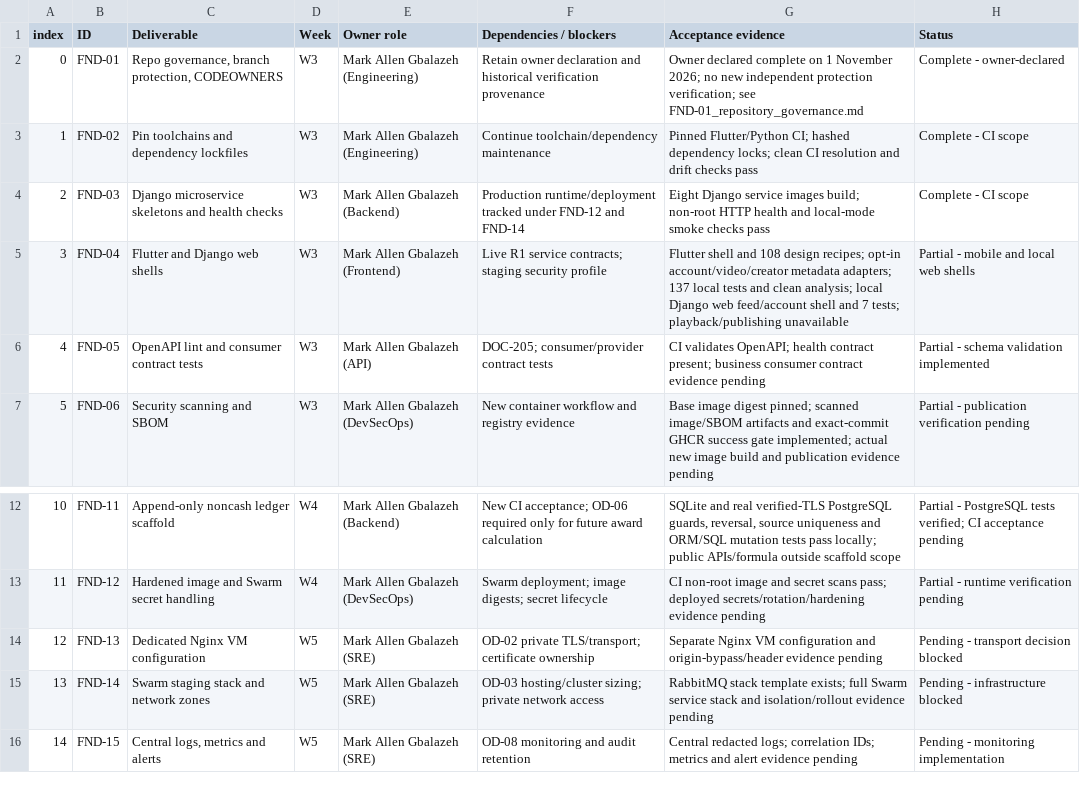
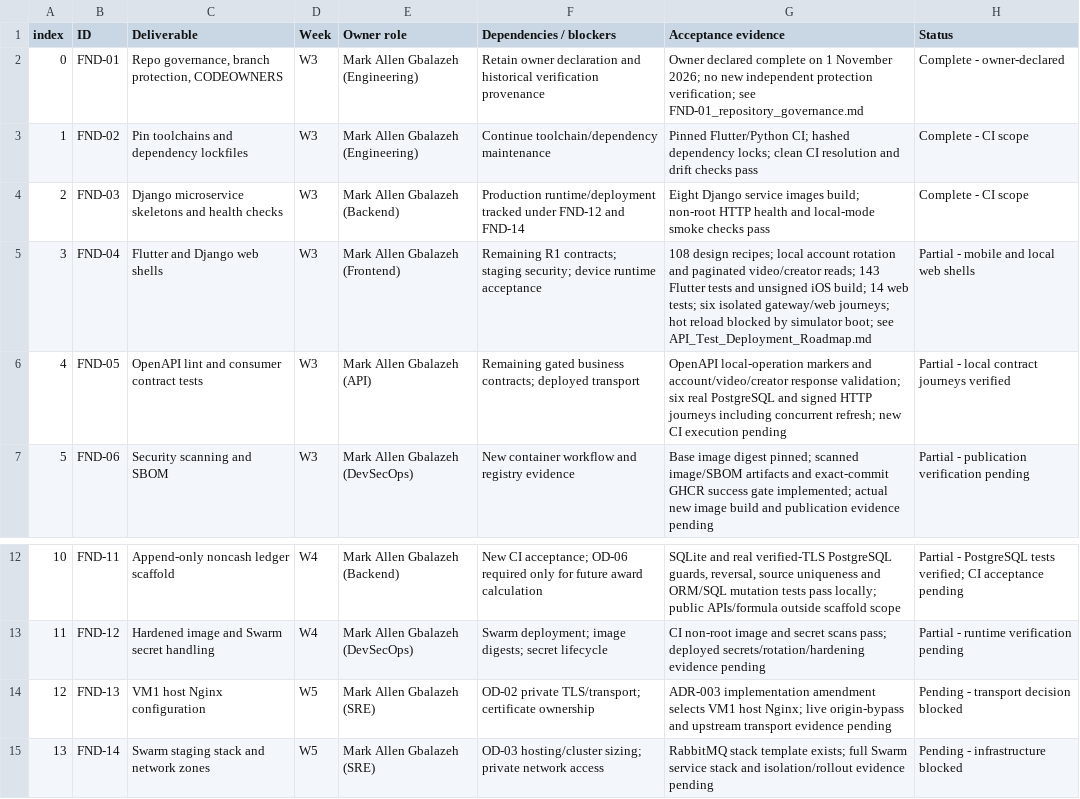
Before and after one commit to Markcino/KoloVibe, a CSV file: docs/engineering/Stage3_Implementation_Tracker.csv, drawn as a sheet; only a part is shown, gaps mark what is left out; the shorter side is filled out with more unchanged rows.

Commit message:
Enhance dependency and security documentation, improve local service environment setup, and add comprehensive local journey verification tests
- Updated dependency and security documentation to include additional CI checks and static analysis tools.
- Improved local service environment setup scripts to ensure complete PostgreSQL configuration and better handling of environment variables.
- Added tests for database configuration completeness and scoped access in local service tests.
- Enhanced video service API to validate query parameters and request bodies, ensuring proper error handling for invalid inputs.
- Introduced new tests for public video discovery and creator details, ensuring robust error handling and contract compliance.
- Implemented a new script for verifying real gateway journeys with disposable PostgreSQL and loopback HTTP fixtures, including comprehensive test cases for account registration, login, and content retrieval.
- Added a new API contracts validation module to ensure data integrity before passing to templates or URL reversal.

```diff
--- a/docs/engineering/Stage3_Implementation_Tracker.csv
+++ b/docs/engineering/Stage3_Implementation_Tracker.csv
@@ -4,4 +4,4 @@ index,ID,Deliverable,Week,Owner role,Dependencies / blockers,Acceptance evidence
 2,FND-03,Django microservice skeletons and health checks,W3,Mark Allen Gbalazeh (Backend),Production runtime/deployment tracked under FND-12 and FND-14,Eight Django service images build; non-root HTTP health and local-mode smoke checks pass,Complete - CI scope
-3,FND-04,Flutter and Django web shells,W3,Mark Allen Gbalazeh (Frontend),Live R1 service contracts; staging security profile,"Flutter shell and 108 design recipes; opt-in account/video/creator metadata adapters; 137 local tests and clean analysis; local Django web feed/account shell and 7 tests; playback/publishing unavailable",Partial - mobile and local web shells
-4,FND-05,OpenAPI lint and consumer contract tests,W3,Mark Allen Gbalazeh (API),DOC-205; consumer/provider contract tests,CI validates OpenAPI; health contract present; business consumer contract evidence pending,Partial - schema validation implemented
+3,FND-04,Flutter and Django web shells,W3,Mark Allen Gbalazeh (Frontend),Remaining R1 contracts; staging security; device runtime acceptance,"108 design recipes; local account rotation and paginated video/creator reads; 143 Flutter tests and unsigned iOS build; 14 web tests; six isolated gateway/web journeys; hot reload blocked by simulator boot; see API_Test_Deployment_Roadmap.md",Partial - mobile and local web shells
+4,FND-05,OpenAPI lint and consumer contract tests,W3,Mark Allen Gbalazeh (API),Remaining gated business contracts; deployed transport,"OpenAPI local-operation markers and account/video/creator response validation; six real PostgreSQL and signed HTTP journeys including concurrent refresh; new CI execution pending",Partial - local contract journeys verified
 5,FND-06,Security scanning and SBOM,W3,Mark Allen Gbalazeh (DevSecOps),New container workflow and registry evidence,"Base image digest pinned; scanned image/SBOM artifacts and exact-commit GHCR success gate implemented; actual new image build and publication evidence pending",Partial - publication verification pending
@@ -13,3 +13,3 @@ index,ID,Deliverable,Week,Owner role,Dependencies / blockers,Acceptance evidence
 11,FND-12,Hardened image and Swarm secret handling,W4,Mark Allen Gbalazeh (DevSecOps),Swarm deployment; image digests; secret lifecycle,CI non-root image and secret scans pass; deployed secrets/rotation/hardening evidence pending,Partial - runtime verification pending
-12,FND-13,Dedicated Nginx VM configuration,W5,Mark Allen Gbalazeh (SRE),OD-02 private TLS/transport; certificate ownership,Separate Nginx VM configuration and origin-bypass/header evidence pending,Pending - transport decision blocked
+12,FND-13,VM1 host Nginx configuration,W5,Mark Allen Gbalazeh (SRE),OD-02 private TLS/transport; certificate ownership,ADR-003 implementation amendment selects VM1 host Nginx; live origin-bypass and upstream transport evidence pending,Pending - transport decision blocked
 13,FND-14,Swarm staging stack and network zones,W5,Mark Allen Gbalazeh (SRE),OD-03 hosting/cluster sizing; private network access,RabbitMQ stack template exists; full Swarm service stack and isolation/rollout evidence pending,Pending - infrastructure blocked
```
Also changed, not shown: 33 other files.
